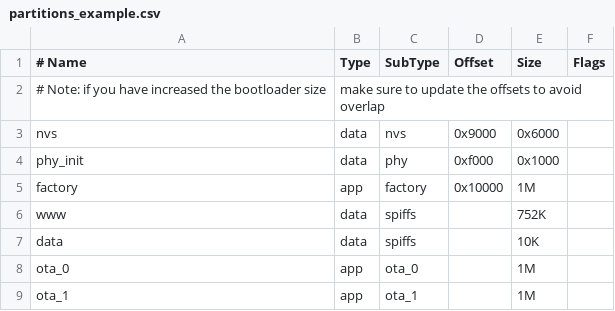
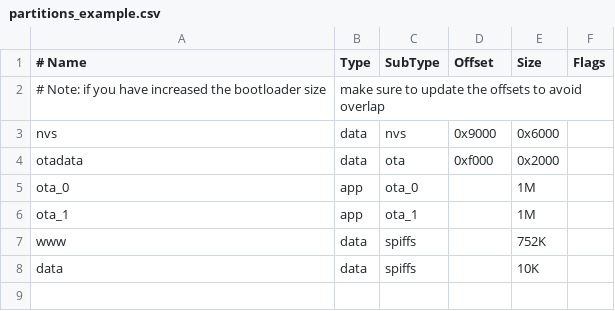
Before and after one commit to paulusTecnion/uberlogger-esp32, a CSV file: partitions_example.csv, drawn as a sheet.

Commit message:
new partitions for esp32 ota

```diff
--- a/partitions_example.csv
+++ b/partitions_example.csv
@@ -3,7 +3,6 @@
 nvs,      data, nvs,     0x9000,  0x6000,
-phy_init, data, phy,     0xf000,  0x1000,
-factory, app, factory,   0x10000   , 1M,
+otadata, data, ota,     0xf000,  0x2000,
+ota_0,  app,  ota_0,         , 1M,
+ota_1,  app,  ota_1,         , 1M,
 www,      data, spiffs,  ,        752K,
 data,     data, spiffs,  ,        10K,
-ota_0,  app,  ota_0,         , 1M,
-ota_1,  app,  ota_1,         , 1M,
```
